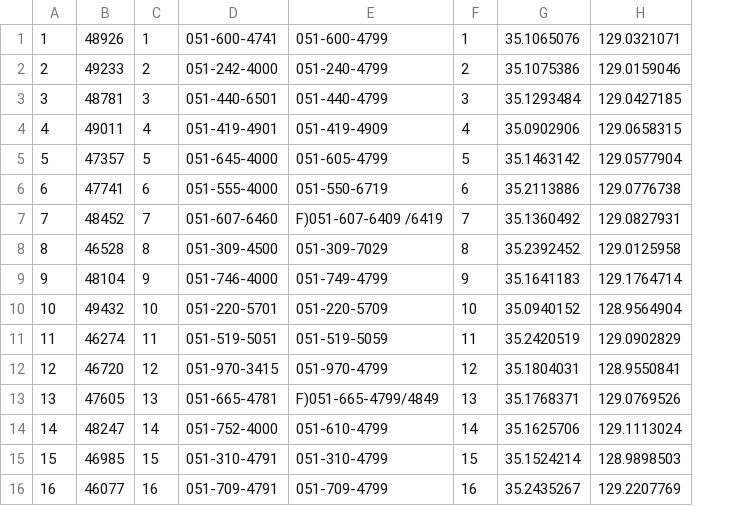
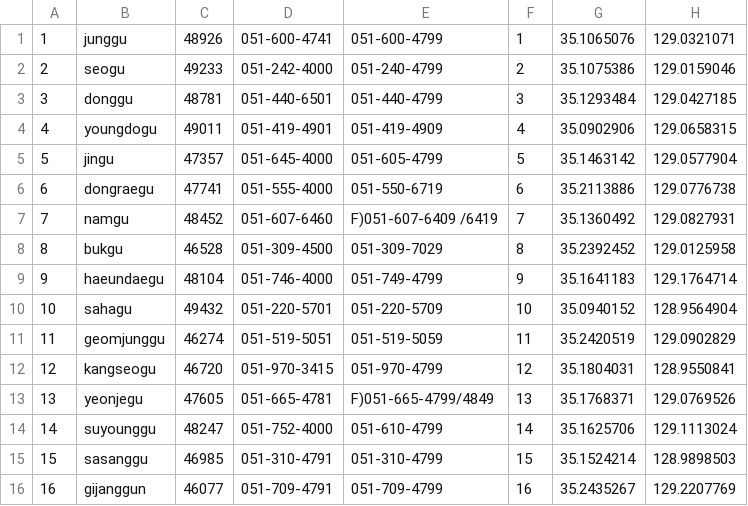
Before and after one commit to jaksal829/gunan, a CSV file: busan.csv, drawn as a sheet; removed rows and columns are numbered as before the commit, all else as after; the diff names each change by its address in the sheet, - before the commit and + after, or states it on an @@ line.

Commit message:
Add files via upload

```diff
--- a/busan.csv
+++ b/busan.csv
+column B, rows 1-16: junggu | seogu | donggu | youngdogu | jingu | dongraegu | namgu | bukgu | haeundaegu | sahagu | geomjunggu | kangseogu | yeonjegu | suyounggu | sasanggu | gijanggun
-column C, rows 1-16: 1 | 2 | 3 | 4 | 5 | 6 | 7 | 8 | 9 | 10 | 11 | 12 | 13 | 14 | 15 | 16
```
